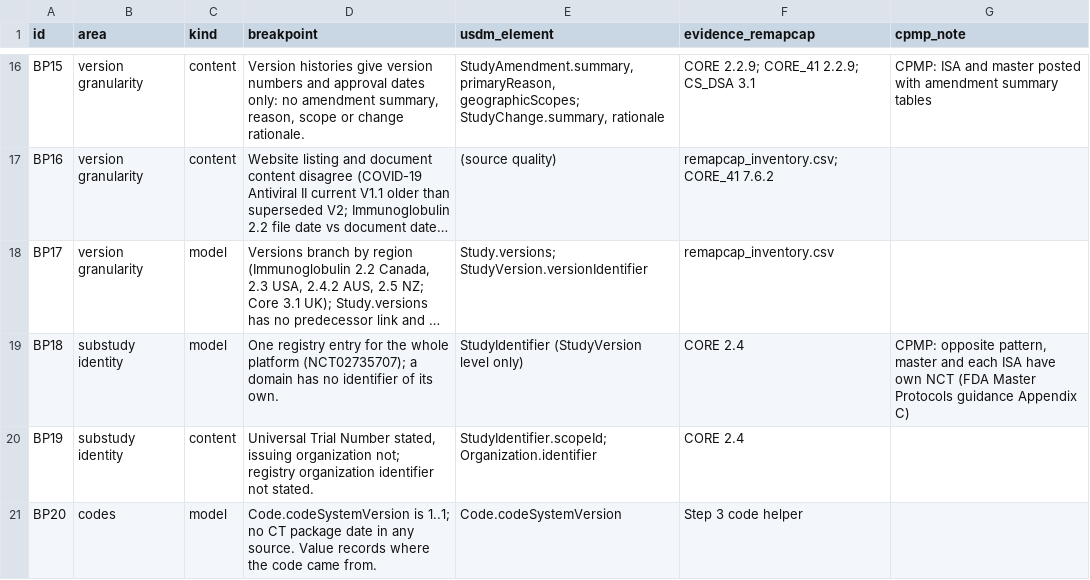
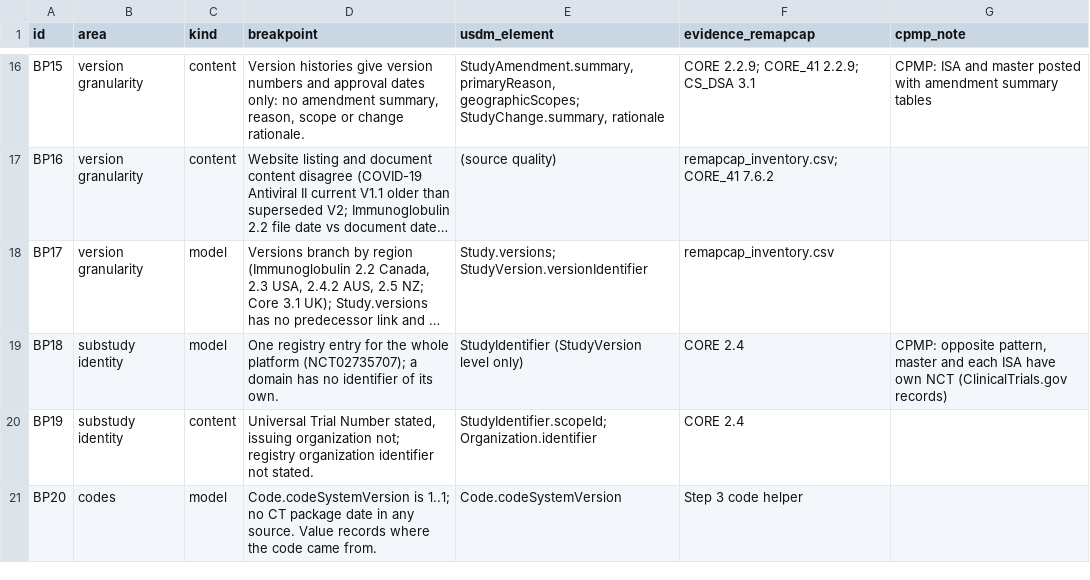
Before and after one commit to kerfors/early-clinical-design-research, a CSV file: usdm-master-protocol/output_remapcap/step5/breakpoints.csv, drawn as a sheet; only a part is shown, gaps mark what is left out; long unchanged cells end in …; the diff names each change by its address in the sheet, - before the commit and + after, or states it on an @@ line.

```diff
--- a/usdm-master-protocol/output_remapcap/step5/breakpoints.csv
+++ b/usdm-master-protocol/output_remapcap/step5/breakpoints.csv
-G19 (cpmp_note): …own NCT (FDA Master Protocols guidance Appendix C)
+G19 (cpmp_note): …own NCT (ClinicalTrials.gov records)
```
Also changed, not shown: competency-questions/output/catalogue.csv, competency-questions/sources/case_questions.csv, 14 other files.
